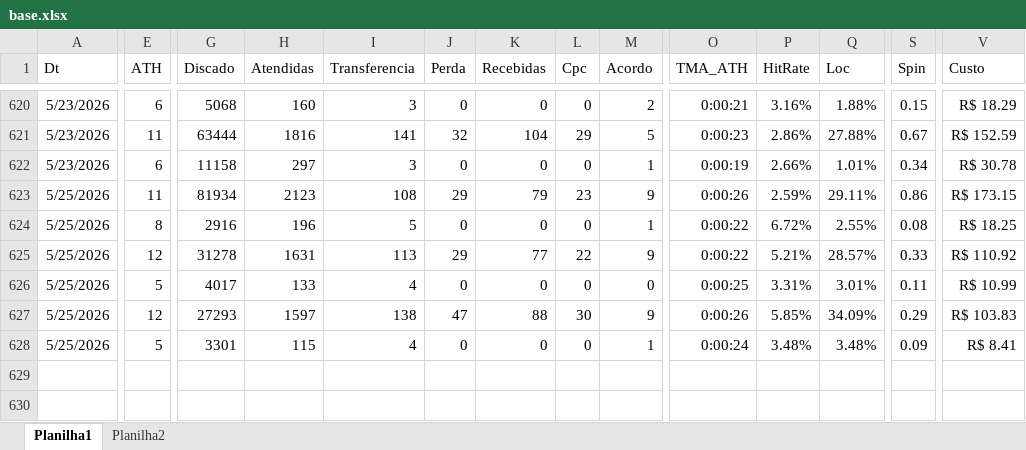
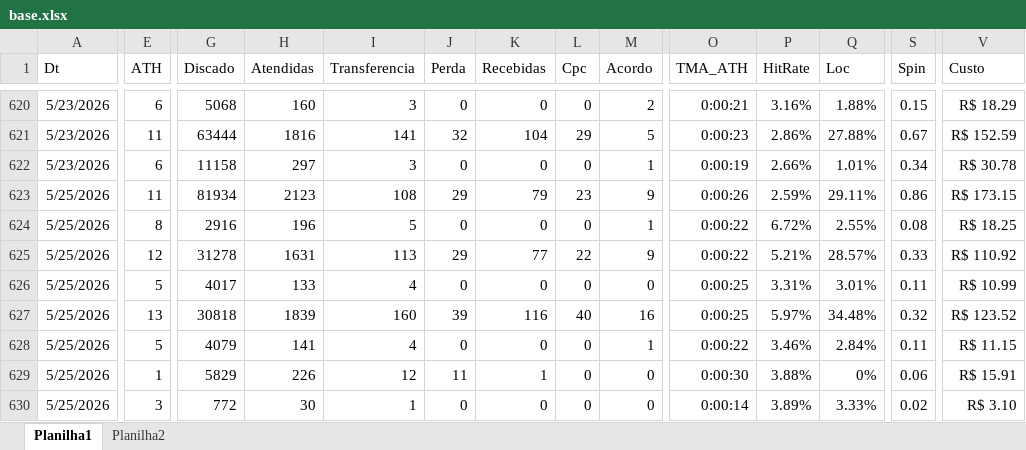
Before and after one commit to kikosouza159-afk/OSPDataCommandCenter, an Excel workbook: data/base.xlsx, sheet Planilha1, drawn as a sheet; only a part is shown, gaps mark what is left out; values as stored, in another font and other column widths than the file's, no borders; rows hold the shown columns only; the diff covers the shown part only; the diff names each change by its address in the sheet, - before the commit and + after, or states it on an @@ line.

```diff
--- a/data/base.xlsx (sheet Planilha1)
+++ b/data/base.xlsx (sheet Planilha1)
-E627 (ATH): 12
+E627 (ATH): 13
-G627 (Discado): 27293
+G627 (Discado): 30818
-H627 (Atendidas): 1597
+H627 (Atendidas): 1839
-I627 (Transferencia): 138
+I627 (Transferencia): 160
-J627 (Perda): 47
+J627 (Perda): 39
-K627 (Recebidas): 88
+K627 (Recebidas): 116
-L627 (Cpc): 30
+L627 (Cpc): 40
-M627 (Acordo): 9
+M627 (Acordo): 16
-O627 (TMA_ATH): 0:00:26
+O627 (TMA_ATH): 0:00:25
-P627 (HitRate): 5.85%
+P627 (HitRate): 5.97%
-Q627 (Loc): 34.09%
+Q627 (Loc): 34.48%
-S627 (Spin): 0.29
+S627 (Spin): 0.32
-V627 (Custo): R$ 103.83
+V627 (Custo): R$ 123.52
-G628 (Discado): 3301
+G628 (Discado): 4079
-H628 (Atendidas): 115
+H628 (Atendidas): 141
-O628 (TMA_ATH): 0:00:24
+O628 (TMA_ATH): 0:00:22
-P628 (HitRate): 3.48%
+P628 (HitRate): 3.46%
-Q628 (Loc): 3.48%
+Q628 (Loc): 2.84%
-S628 (Spin): 0.09
+S628 (Spin): 0.11
-V628 (Custo): R$ 8.41
+V628 (Custo): R$ 11.15
+row 629: 5/25/2026 | 1 | 5829 | 226 | 12 | 11 | 1 | 0 | 0 | 0:00:30 | 3.88% | 0% | 0.06 | R$ 15.91
+row 630: 5/25/2026 | 3 | 772 | 30 | 1 | 0 | 0 | 0 | 0 | 0:00:14 | 3.89% | 3.33% | 0.02 | R$ 3.10
```
Also changed, not shown: 3 edited cells elsewhere in this sheet, sheet Planilha2.
